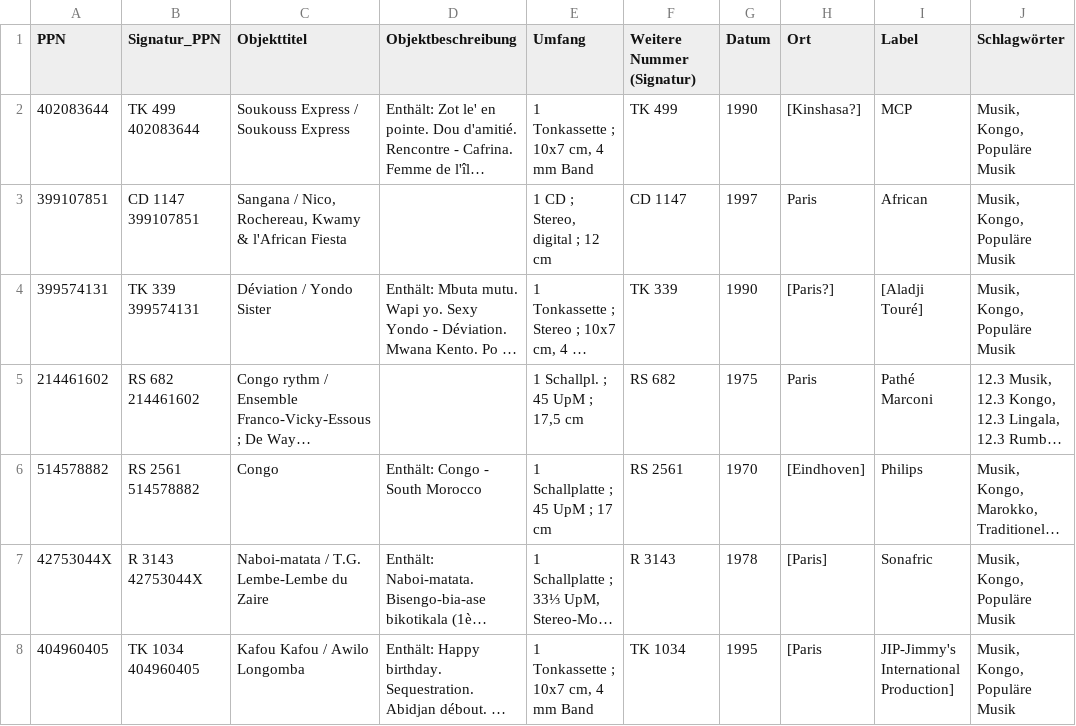
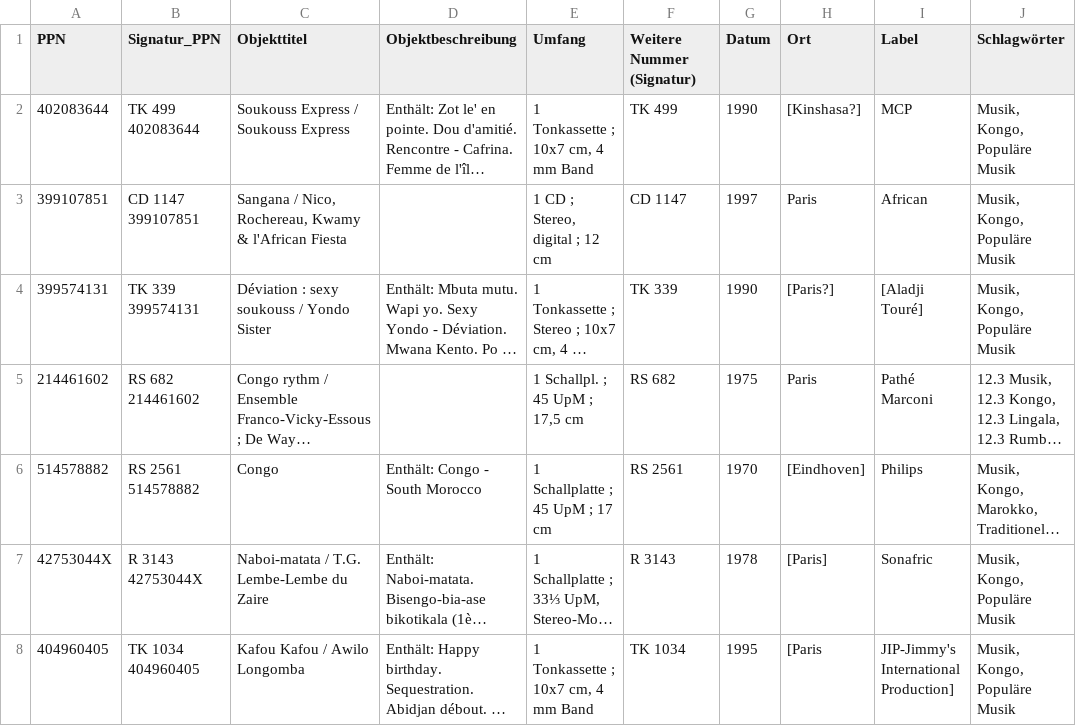
Before and after one commit to ubmainz/cbs2easydb, a CSV file: Examples/test-set-2024-02-05.csv, drawn as a sheet; only a part is shown; long unchanged cells end in …; the diff names each change by its address in the sheet, - before the commit and + after, or states it on an @@ line.

```diff
--- a/Examples/test-set-2024-02-05.csv
+++ b/Examples/test-set-2024-02-05.csv
-C4 (Objekttitel): Déviation / Yondo Sister
+C4 (Objekttitel): Déviation : sexy soukouss / Yondo Sister
```
Also changed, not shown: 1 other file.
